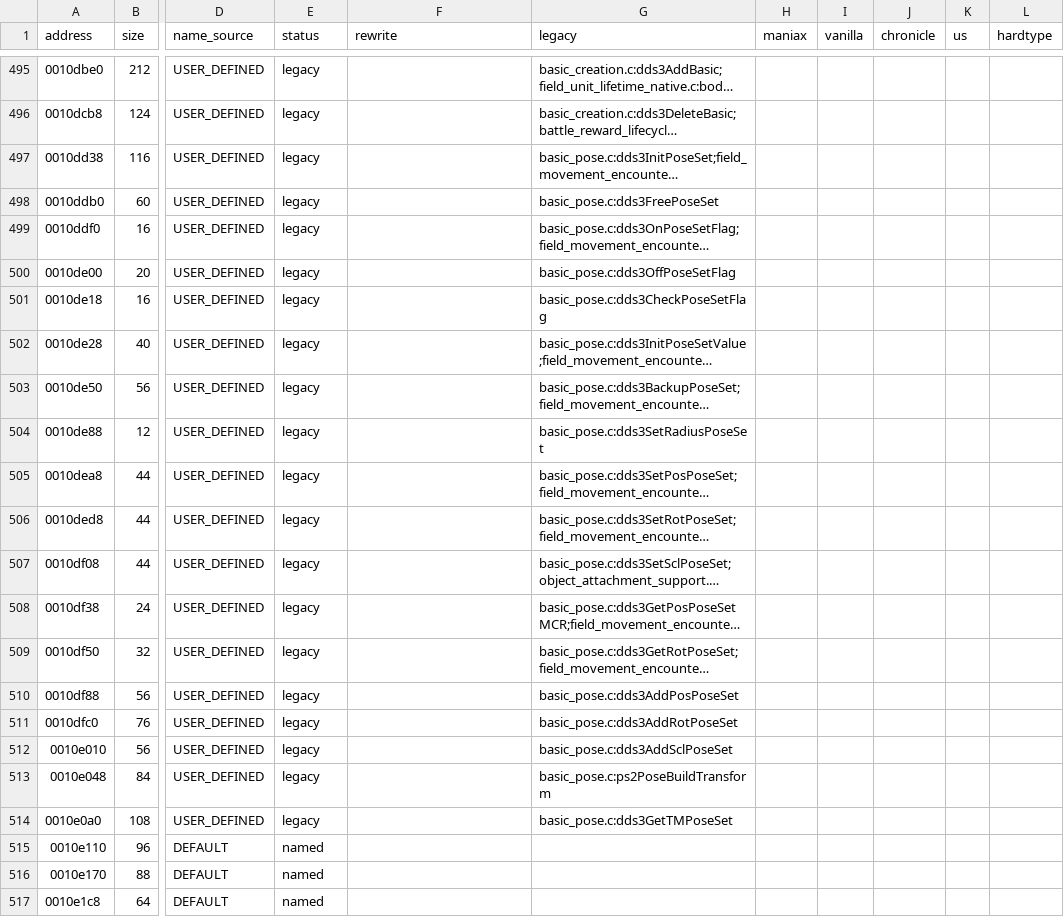
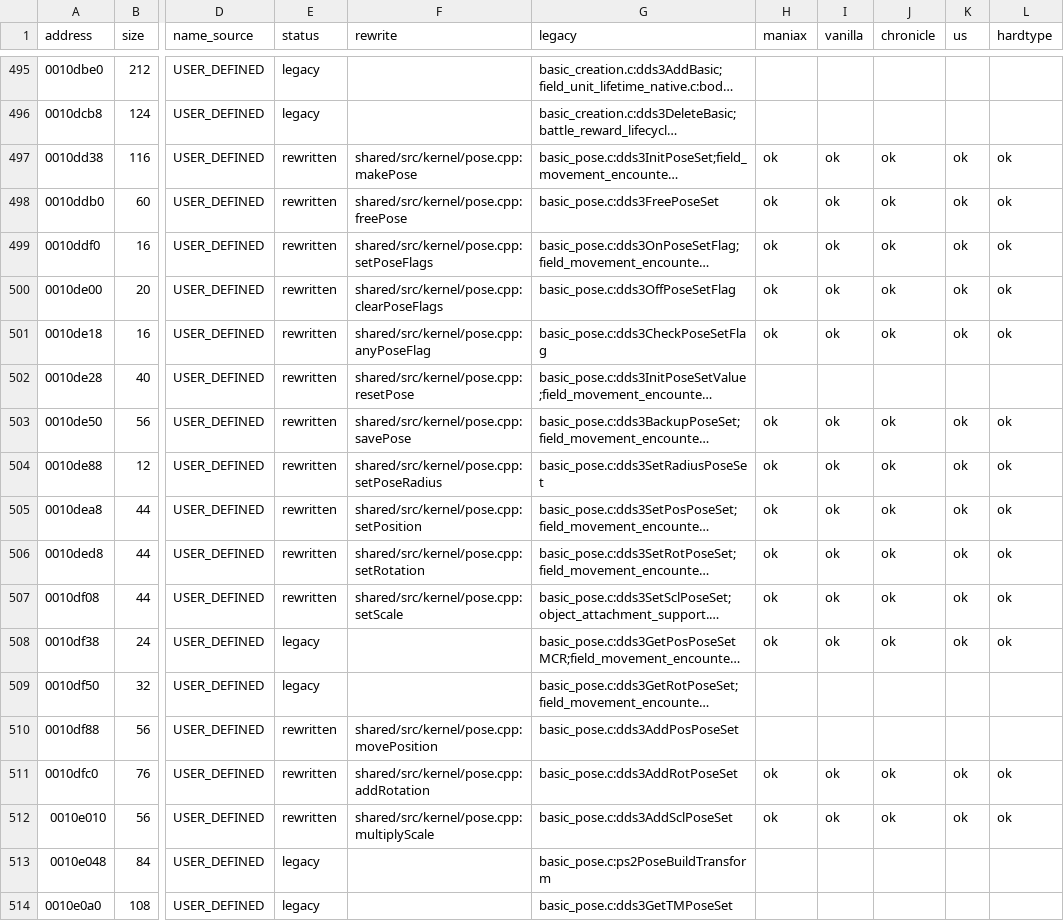
Before and after one commit to coregee/dds_recomp, a TSV file: nocturne/reference/function-map.tsv, drawn as a sheet; only a part is shown, gaps mark what is left out; the shorter side is filled out with more unchanged rows; long unchanged cells end in …; the diff covers the shown part only; the diff names each change by its address in the sheet, - before the commit and + after, or states it on an @@ line.

```diff
--- a/nocturne/reference/function-map.tsv
+++ b/nocturne/reference/function-map.tsv
-E497:E507 (status): legacy
+E497:E507 (status): rewritten
-F497 (rewrite): (empty)
+F497 (rewrite): shared/src/kernel/pose.cpp:makePose
-H497:H501 (maniax): (empty)
+H497:H501 (maniax): ok
-I497:I501 (vanilla): (empty)
+I497:I501 (vanilla): ok
-J497:J501 (chronicle): (empty)
+J497:J501 (chronicle): ok
-K497:K501 (us): (empty)
+K497:K501 (us): ok
-L497:L501 (hardtype): (empty)
+L497:L501 (hardtype): ok
-F498 (rewrite): (empty)
+F498 (rewrite): shared/src/kernel/pose.cpp:freePose
-F499 (rewrite): (empty)
+F499 (rewrite): shared/src/kernel/pose.cpp:setPoseFlags
-F500 (rewrite): (empty)
+F500 (rewrite): shared/src/kernel/pose.cpp:clearPoseFlags
-F501 (rewrite): (empty)
+F501 (rewrite): shared/src/kernel/pose.cpp:anyPoseFlag
-F502 (rewrite): (empty)
+F502 (rewrite): shared/src/kernel/pose.cpp:resetPose
-F503 (rewrite): (empty)
+F503 (rewrite): shared/src/kernel/pose.cpp:savePose
-H503:H508 (maniax): (empty)
+H503:H508 (maniax): ok
-I503:I508 (vanilla): (empty)
+I503:I508 (vanilla): ok
-J503:J508 (chronicle): (empty)
+J503:J508 (chronicle): ok
-K503:K508 (us): (empty)
+K503:K508 (us): ok
-L503:L508 (hardtype): (empty)
+L503:L508 (hardtype): ok
-F504 (rewrite): (empty)
+F504 (rewrite): shared/src/kernel/pose.cpp:setPoseRadius
-F505 (rewrite): (empty)
+F505 (rewrite): shared/src/kernel/pose.cpp:setPosition
-F506 (rewrite): (empty)
+F506 (rewrite): shared/src/kernel/pose.cpp:setRotation
-F507 (rewrite): (empty)
+F507 (rewrite): shared/src/kernel/pose.cpp:setScale
-E510:E512 (status): legacy
+E510:E512 (status): rewritten
-F510 (rewrite): (empty)
+F510 (rewrite): shared/src/kernel/pose.cpp:movePosition
-F511 (rewrite): (empty)
+F511 (rewrite): shared/src/kernel/pose.cpp:addRotation
-H511:H512 (maniax): (empty)
+H511:H512 (maniax): ok
-I511:I512 (vanilla): (empty)
+I511:I512 (vanilla): ok
-J511:J512 (chronicle): (empty)
+J511:J512 (chronicle): ok
-K511:K512 (us): (empty)
+K511:K512 (us): ok
-L511:L512 (hardtype): (empty)
+L511:L512 (hardtype): ok
-F512 (rewrite): (empty)
+F512 (rewrite): shared/src/kernel/pose.cpp:multiplyScale
```
Also changed, not shown: 7 edited cells elsewhere in this file, nocturne/reference/verification/chronicle.tsv, nocturne/reference/verification/hardtype.tsv, 14 other files.
